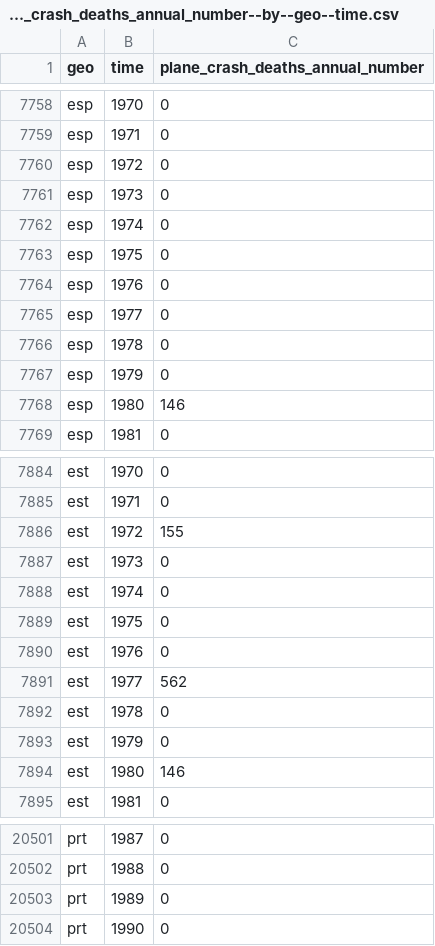
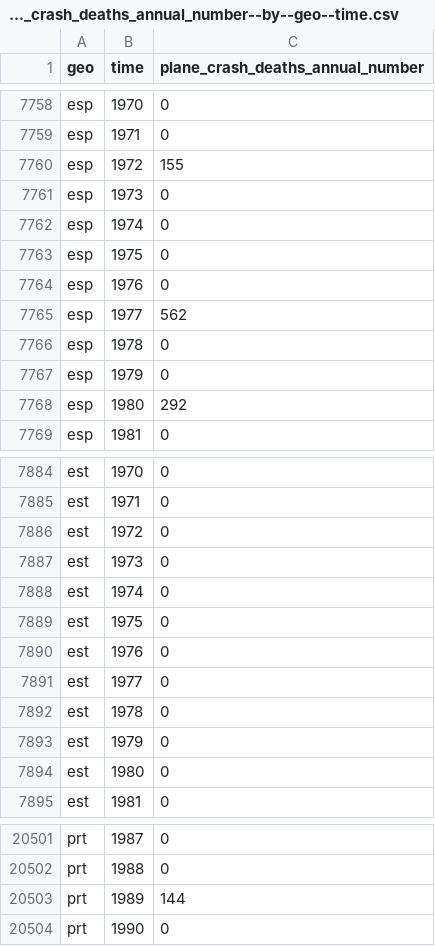
Before and after one commit to open-numbers/ddf--open_numbers--em_dat_indicators, a CSV file: ddf--datapoints--plane_crash_deaths_annual_number--by--geo--time.csv, drawn as a sheet; only a part is shown, gaps mark what is left out; the diff covers the shown part only.

```diff
--- a/ddf--datapoints--plane_crash_deaths_annual_number--by--geo--time.csv
+++ b/ddf--datapoints--plane_crash_deaths_annual_number--by--geo--time.csv
@@ -7759,3 +7759,3 @@ esp,1970,0
 esp,1971,0
-esp,1972,0
+esp,1972,155
 esp,1973,0
@@ -7764,6 +7764,6 @@ esp,1975,0
 esp,1976,0
-esp,1977,0
+esp,1977,562
 esp,1978,0
 esp,1979,0
-esp,1980,146
+esp,1980,292
 esp,1981,0
@@ -7885,3 +7885,3 @@ est,1970,0
 est,1971,0
-est,1972,155
+est,1972,0
 est,1973,0
@@ -7890,6 +7890,6 @@ est,1975,0
 est,1976,0
-est,1977,562
+est,1977,0
 est,1978,0
 est,1979,0
-est,1980,146
+est,1980,0
 est,1981,0
@@ -20502,3 +20502,3 @@ prt,1987,0
 prt,1988,0
-prt,1989,0
+prt,1989,144
 prt,1990,0
```
Also changed, not shown: 3 edited cells elsewhere in this file, ddf--datapoints--earthquake_affected_annual_number--by--geo--time.csv, ddf--datapoints--extreme_temperature_affected_annual_number--by--geo--time.csv, 9 other files.
